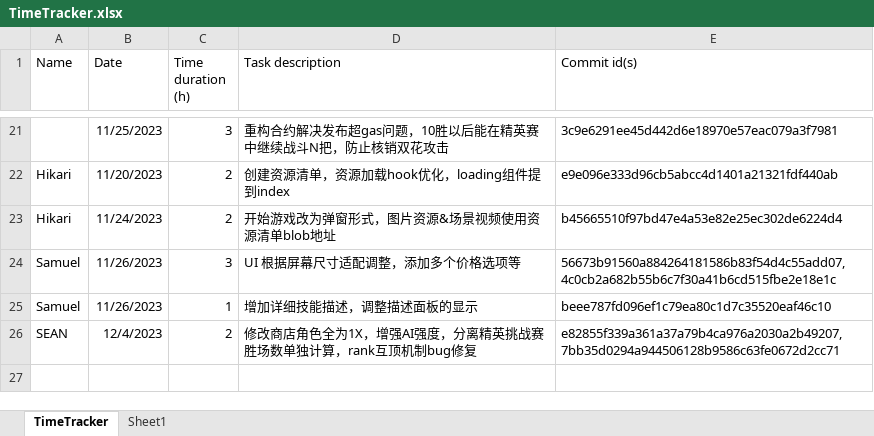
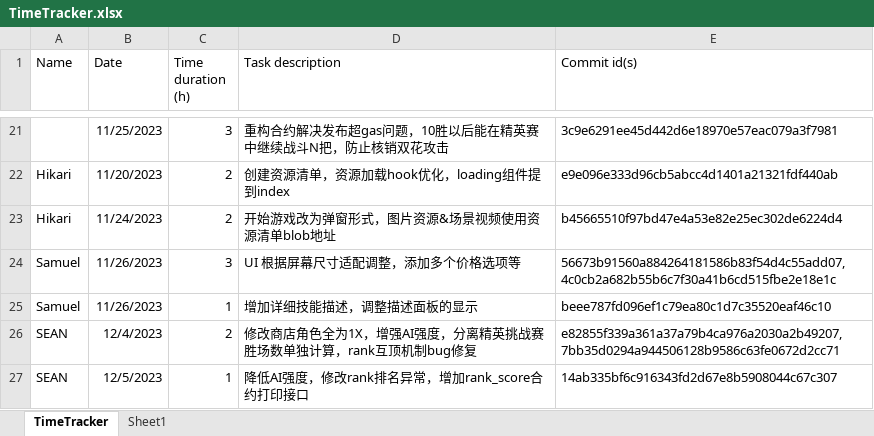
Before and after one commit to hoh-zone/autoChess, an Excel workbook: TimeTracker.xlsx, sheet TimeTracker, drawn as a sheet; only a part is shown, gaps mark what is left out; values as stored, in another font and other column widths than the file's, no borders; table styles not drawn; the diff names each change by its address in the sheet, - before the commit and + after, or states it on an @@ line.

Commit message:
csv

```diff
--- a/TimeTracker.xlsx (sheet TimeTracker)
+++ b/TimeTracker.xlsx (sheet TimeTracker)
+row 27: SEAN | 12/5/2023 | 1 | 降低AI强度，修改rank排名异常，增加rank_score合约打印接口 | 14ab335bf6c916343fd2d67e8b5908044c67c307
```
